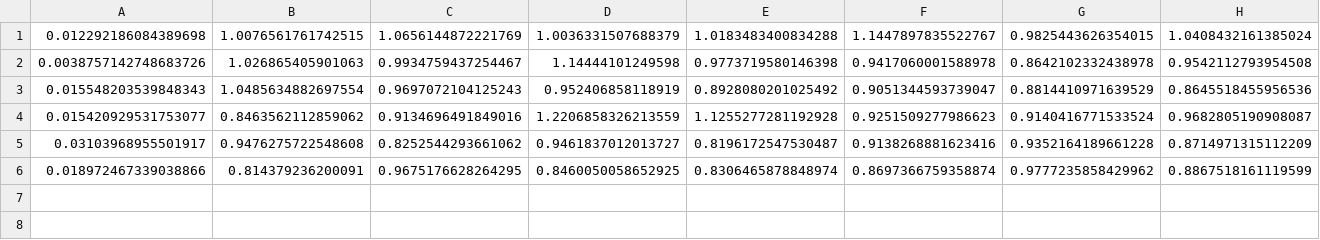
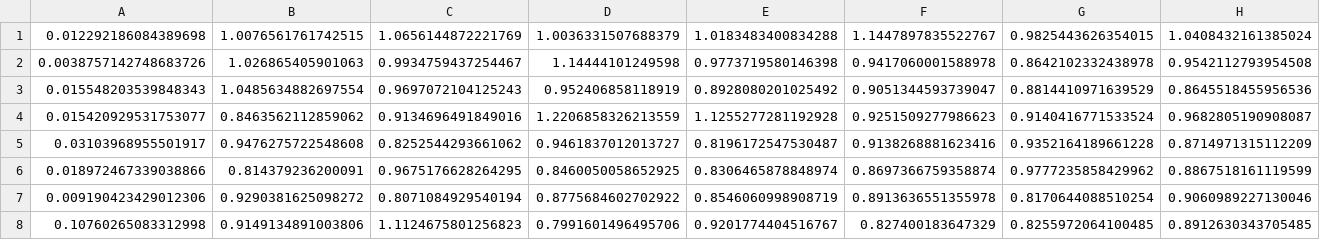
Before and after one commit to paullintilhac/boolean_function_sensitivity, a CSV file: hahn/d_64-f_8-l_1-h_8/losses_wide_spectrum_small_4061583.csv, drawn as a sheet; only a part is shown; rows hold the shown columns only; the diff names each change by its address in the sheet, - before the commit and + after, or states it on an @@ line.

```diff
--- a/hahn/d_64-f_8-l_1-h_8/losses_wide_spectrum_small_4061583.csv
+++ b/hahn/d_64-f_8-l_1-h_8/losses_wide_spectrum_small_4061583.csv
+row 7: 0.009190423429012306 | 0.9290381625098272 | 0.8071084929540194 | 0.8775684602702922 | 0.8546060998908719 | 0.8913636551355978 | 0.8170644088510254 | 0.9060989227130046
+row 8: 0.10760265083312998 | 0.9149134891003806 | 1.1124675801256823 | 0.7991601496495706 | 0.9201774404516767 | 0.827400183647329 | 0.8255972064100485 | 0.8912630343705485
```
Also changed, not shown: hahn/d_64-f_8-l_1-h_8/losses_linear_spectrum_small_no_overlap_7241473.csv.
